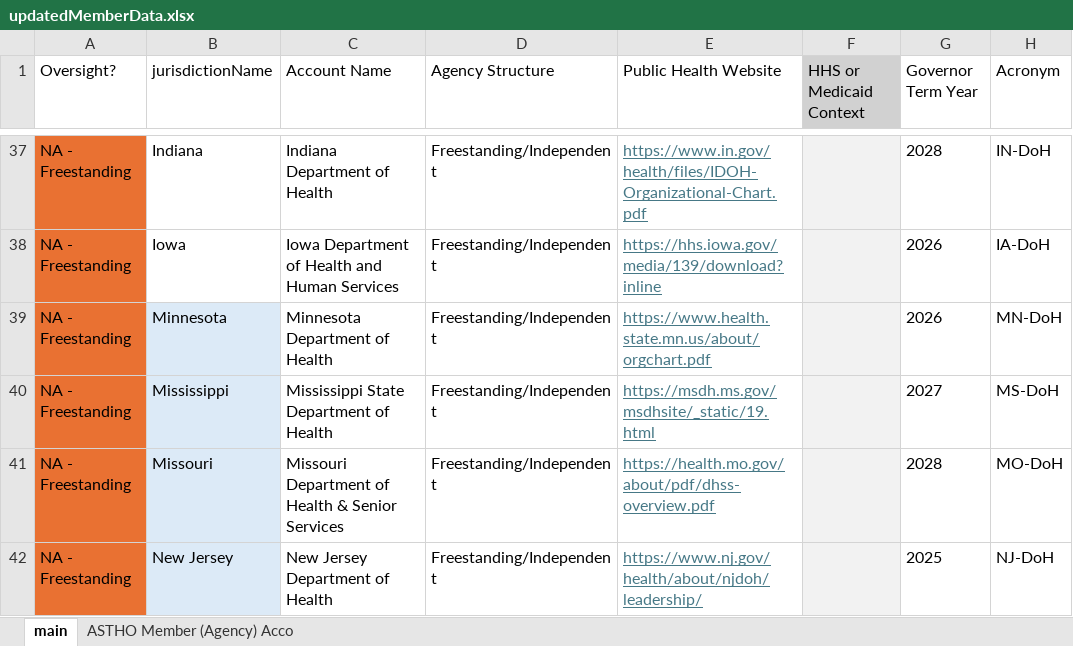
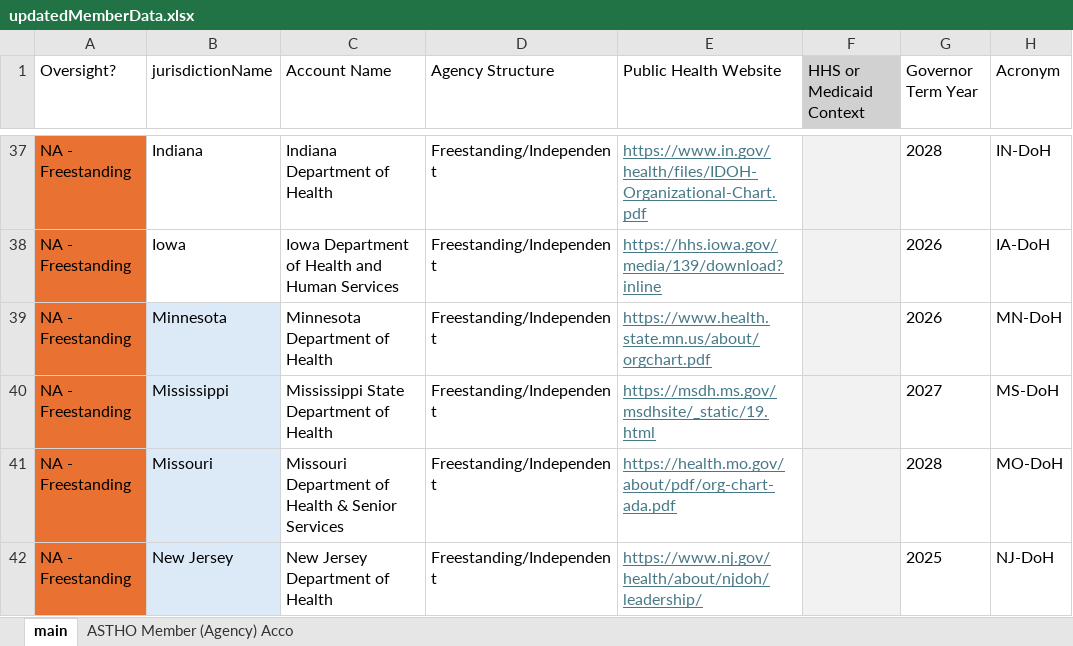
Before and after one commit to madocalder/medicaidOversightMap, an Excel workbook: updatedMemberData.xlsx, sheet main, drawn as a sheet; only a part is shown, gaps mark what is left out; values as stored, in another font and other column widths than the file's, no borders; table styles not drawn; the diff covers the shown part only; the diff names each change by its address in the sheet, - before the commit and + after, or states it on an @@ line.

```diff
--- a/updatedMemberData.xlsx (sheet main)
+++ b/updatedMemberData.xlsx (sheet main)
-E41 (Public Health Website): https://health.mo.gov/about/pdf/dhss-overview.pdf
+E41 (Public Health Website): https://health.mo.gov/about/pdf/org-chart-ada.pdf
```
Also changed, not shown: 7 edited cells and cell formats elsewhere in this sheet, 36 other files.
